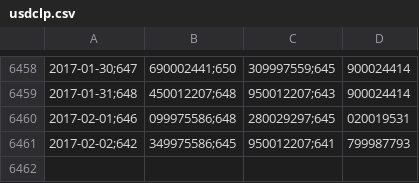
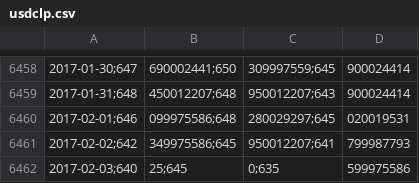
Before and after one commit to collabmarket/algorithms_afp, a CSV file: data_quandl/usdclp.csv, drawn as a sheet; only a part is shown, gaps mark what is left out; the diff names each change by its address in the sheet, - before the commit and + after, or states it on an @@ line.

Commit message:
Update data, nb and images 2017-02-04

```diff
--- a/data_quandl/usdclp.csv
+++ b/data_quandl/usdclp.csv
+row 6462: 2017-02-03;640 | 25;645 | 0;635 | 599975586
```
Also changed, not shown: 4 other files.
